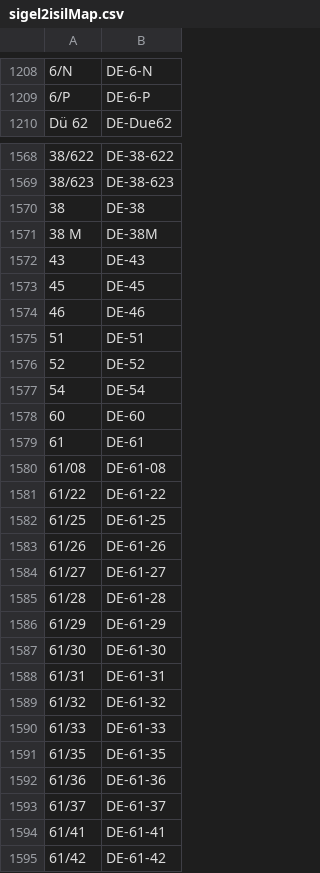
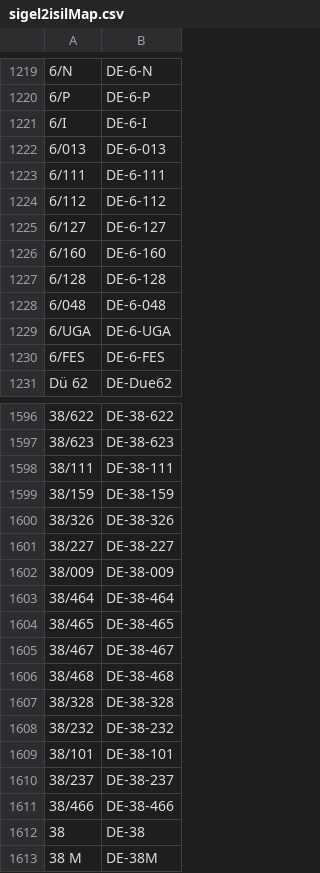
Before and after one commit to hbz/lobid-resources, a CSV file: src/main/resources/sigel2isilMap.csv, drawn as a sheet; only a part is shown, gaps mark what is left out; the shorter side is filled out with more unchanged rows; the diff covers the shown part only; the diff names each change by its address in the sheet, - before the commit and + after, or states it on an @@ line.

```diff
--- a/src/main/resources/sigel2isilMap.csv
+++ b/src/main/resources/sigel2isilMap.csv
+row 1221: 6/I | DE-6-I
+row 1222: 6/013 | DE-6-013
+row 1223: 6/111 | DE-6-111
+row 1224: 6/112 | DE-6-112
+row 1225: 6/127 | DE-6-127
+row 1226: 6/160 | DE-6-160
+row 1227: 6/128 | DE-6-128
+row 1228: 6/048 | DE-6-048
+row 1229: 6/UGA | DE-6-UGA
+row 1230: 6/FES | DE-6-FES
+row 1598: 38/111 | DE-38-111
+row 1599: 38/159 | DE-38-159
+row 1600: 38/326 | DE-38-326
+row 1601: 38/227 | DE-38-227
+row 1602: 38/009 | DE-38-009
+row 1603: 38/464 | DE-38-464
+row 1604: 38/465 | DE-38-465
+row 1605: 38/467 | DE-38-467
+row 1606: 38/468 | DE-38-468
+row 1607: 38/328 | DE-38-328
+row 1608: 38/232 | DE-38-232
+row 1609: 38/101 | DE-38-101
+row 1610: 38/237 | DE-38-237
+row 1611: 38/466 | DE-38-466
```
Also changed, not shown: 53 added rows, 1 removed row and 1 edited cell elsewhere in this file.
